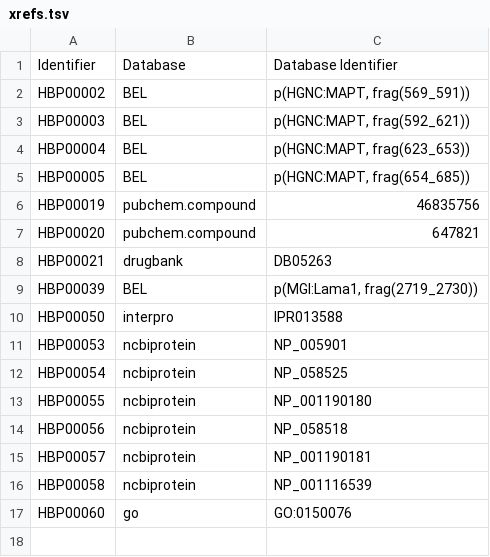
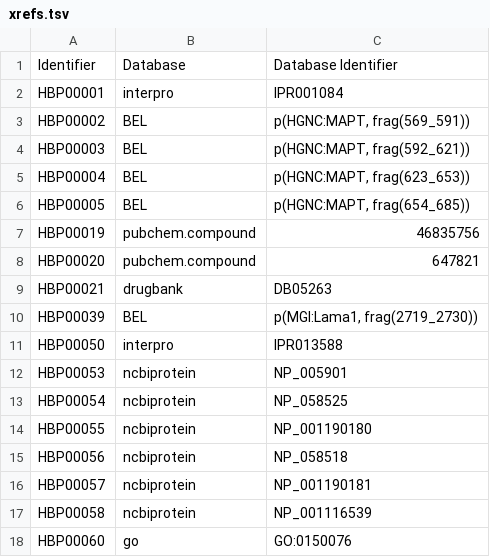
Before and after one commit to pharmacome/conso, a TSV file: xrefs.tsv, drawn as a sheet; the diff names each change by its address in the sheet, - before the commit and + after, or states it on an @@ line.

Commit message:
Add HBP00001

```diff
--- a/xrefs.tsv
+++ b/xrefs.tsv
+row 2: HBP00001 | interpro | IPR001084
```
